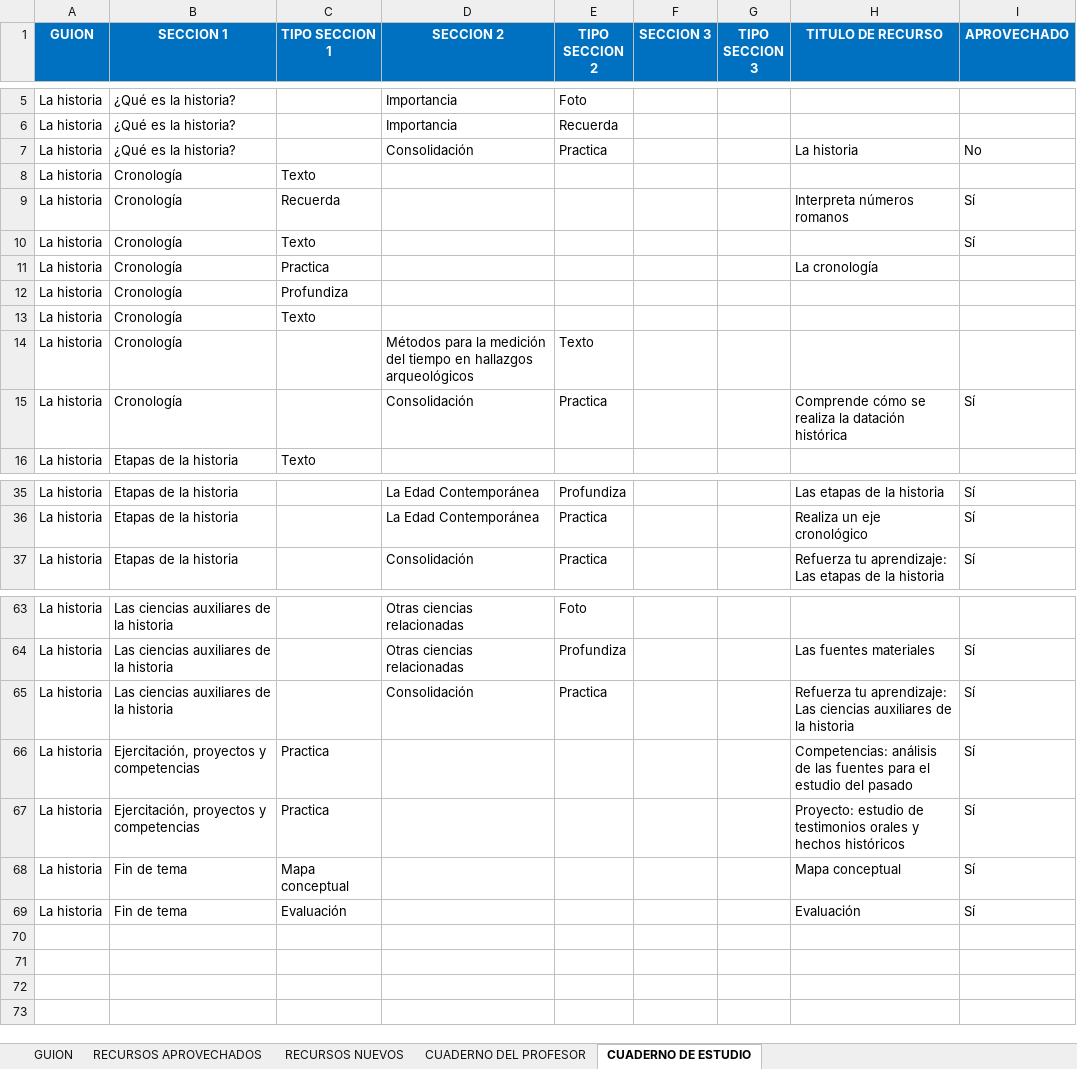
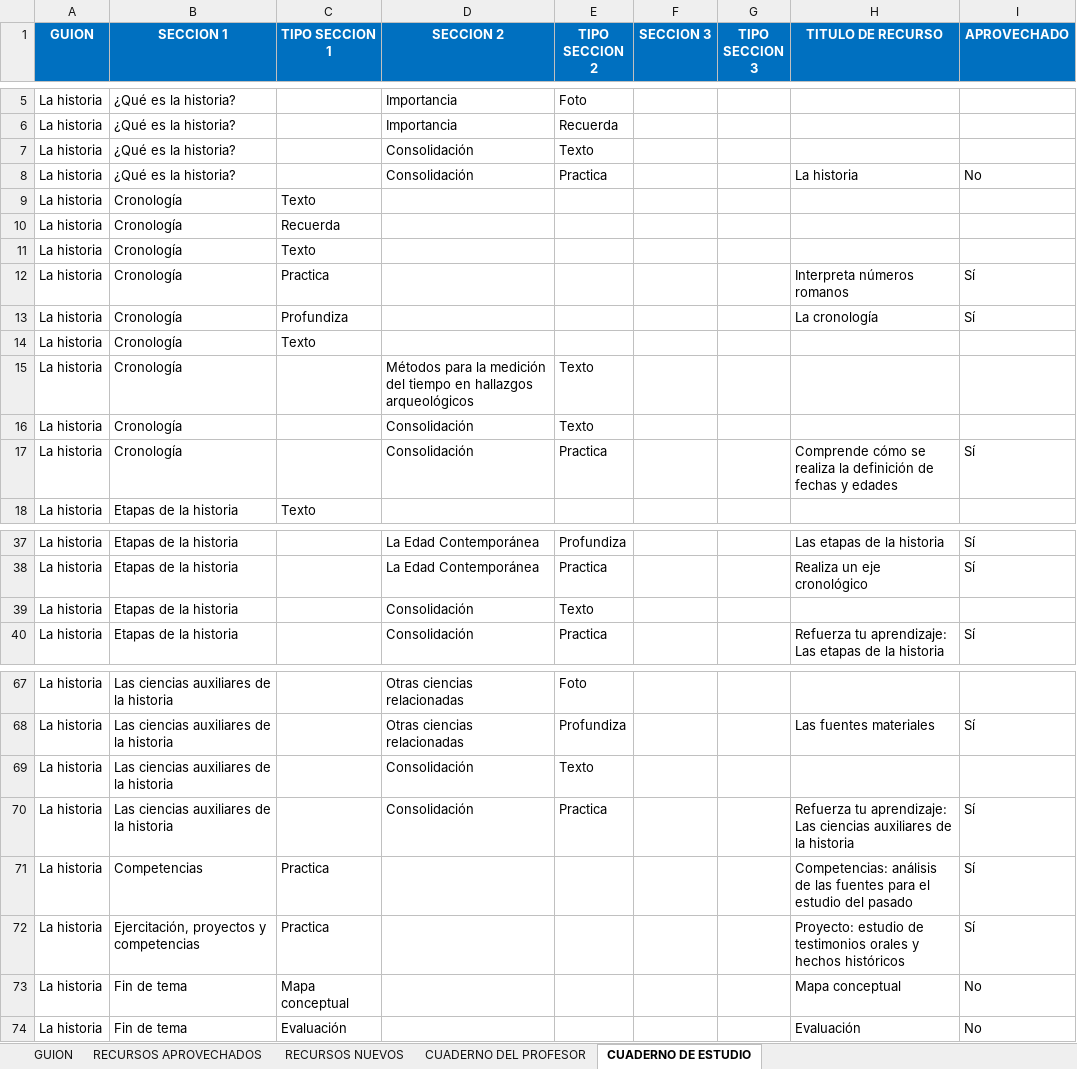
Before and after one commit to AulaPlanetaColombia/CienciasSociales, an Excel workbook: fuentes/contenidos/grado06/guion01/EsqueletoGuion_CS_06_01_CO.xlsx, sheet CUADERNO DE ESTUDIO, drawn as a sheet; only a part is shown, gaps mark what is left out; values as stored, in another font and other column widths than the file's, no borders; addresses are those after the commit; the diff covers the shown part only; the diff names each change by its address in the sheet, - before the commit and + after, or states it on an @@ line.

Commit message:
Versión final de CS_06_01_CO sin .mm
Versión final guion sin mapa conceptual + lo que llevo de CS_06_04_CO

```diff
--- a/fuentes/contenidos/grado06/guion01/EsqueletoGuion_CS_06_01_CO.xlsx (sheet CUADERNO DE ESTUDIO)
+++ b/fuentes/contenidos/grado06/guion01/EsqueletoGuion_CS_06_01_CO.xlsx (sheet CUADERNO DE ESTUDIO)
+row 7: La historia | ¿Qué es la historia? |  | Consolidación | Texto
-H10 (TITULO DE RECURSO): Interpreta números romanos
+H10 (TITULO DE RECURSO): (empty)
-I10:I11 (APROVECHADO): Sí
+I10:I11 (APROVECHADO): (empty)
-H12 (TITULO DE RECURSO): La cronología
+H12 (TITULO DE RECURSO): Interpreta números romanos
-I12:I13 (APROVECHADO): (empty)
+I12:I13 (APROVECHADO): Sí
-H13 (TITULO DE RECURSO): (empty)
+H13 (TITULO DE RECURSO): La cronología
+row 16: La historia | Cronología |  | Consolidación | Texto
-H17 (TITULO DE RECURSO): …realiza la datación histórica
+H17 (TITULO DE RECURSO): …realiza la definición de fechas y edades
+row 39: La historia | Etapas de la historia |  | Consolidación | Texto
+row 69: La historia | Las ciencias auxiliares de la historia |  | Consolidación | Texto
-B71 (SECCION 1): Ejercitación, proyectos y competencias
+B71 (SECCION 1): Competencias
-I73:I74 (APROVECHADO): Sí
+I73:I74 (APROVECHADO): No
```
Also changed, not shown: 1 added row elsewhere in this sheet, 18 other files.
